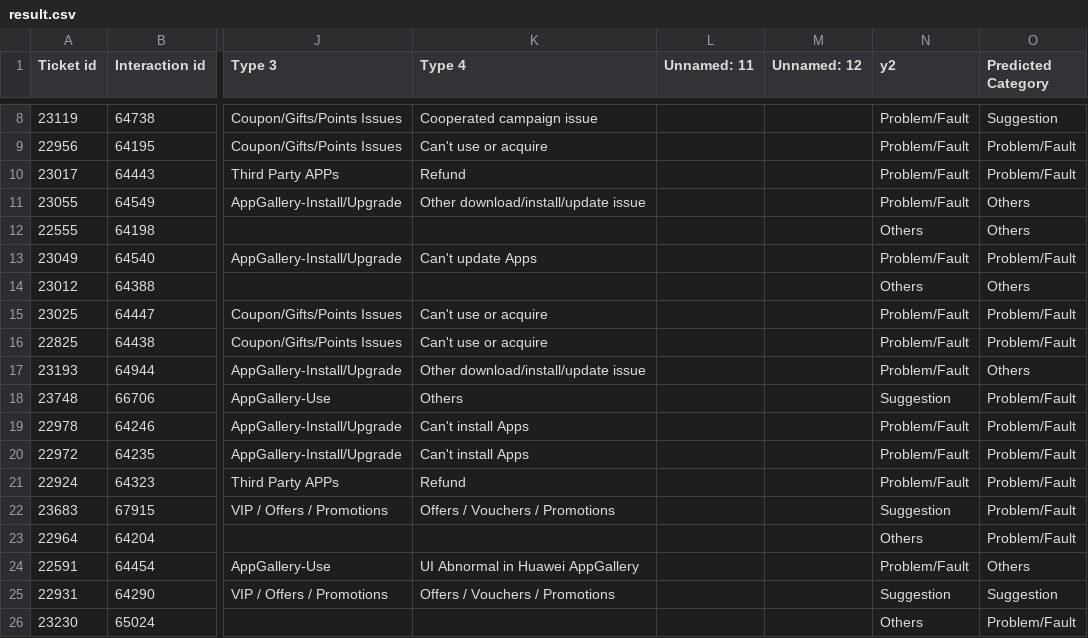
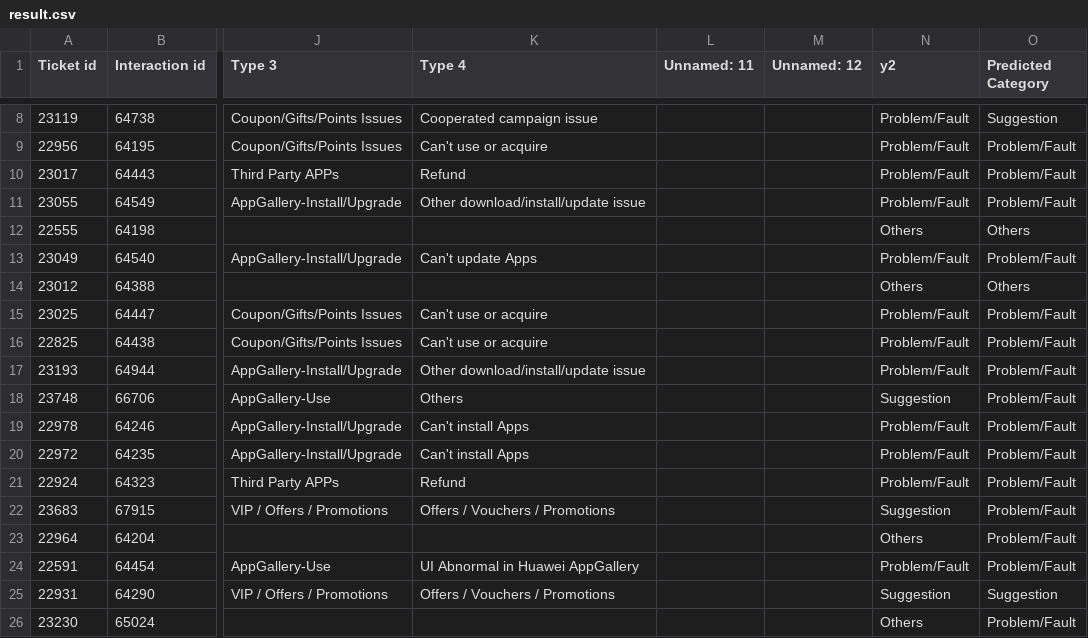
Before and after one commit to fionn100x/cs4125_project, a CSV file: results/result.csv, drawn as a sheet; only a part is shown, gaps mark what is left out; the diff names each change by its address in the sheet, - before the commit and + after, or states it on an @@ line.

```diff
--- a/results/result.csv
+++ b/results/result.csv
-O11 (Predicted Category): Others
+O11 (Predicted Category): Problem/Fault
-O17 (Predicted Category): Others
+O17 (Predicted Category): Problem/Fault
-O24 (Predicted Category): Others
+O24 (Predicted Category): Problem/Fault
```
Also changed, not shown: 5 other files.
